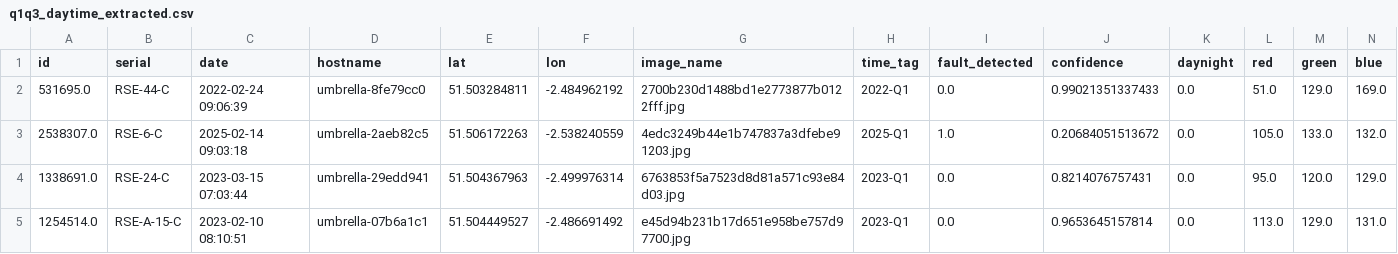
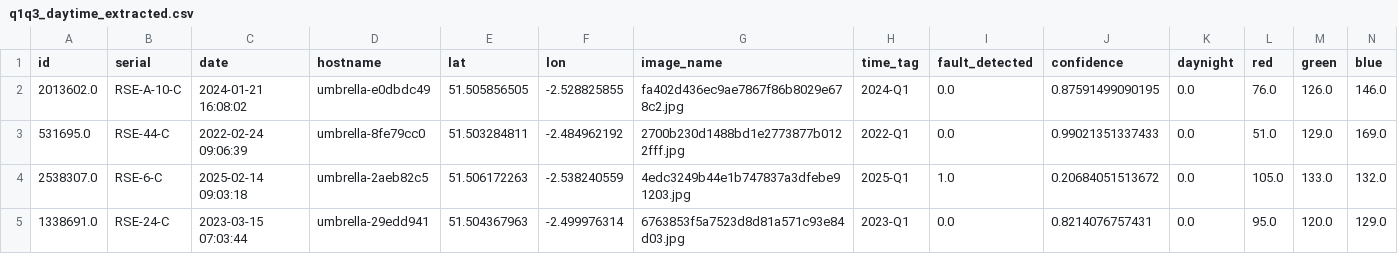
Before and after one commit to M-Marina4/Capstone, a CSV file: data/metadata/q1q3_daytime_extracted.csv, drawn as a sheet; only a part is shown; the shorter side is filled out with more unchanged rows; rows hold the shown columns only; the diff names each change by its address in the sheet, - before the commit and + after, or states it on an @@ line.

```diff
--- a/data/metadata/q1q3_daytime_extracted.csv
+++ b/data/metadata/q1q3_daytime_extracted.csv
+row 2: 2013602.0 | RSE-A-10-C | 2024-01-21 16:08:02 | umbrella-e0dbdc49 | 51.505856505 | -2.528825855 | fa402d436ec9ae7867f86b8029e678c2.jpg | 2024-Q1 | 0.0 | 0.87591499090195 | 0.0 | 76.0 | 126.0 | 146.0
```
Also changed, not shown: 11 other files.
